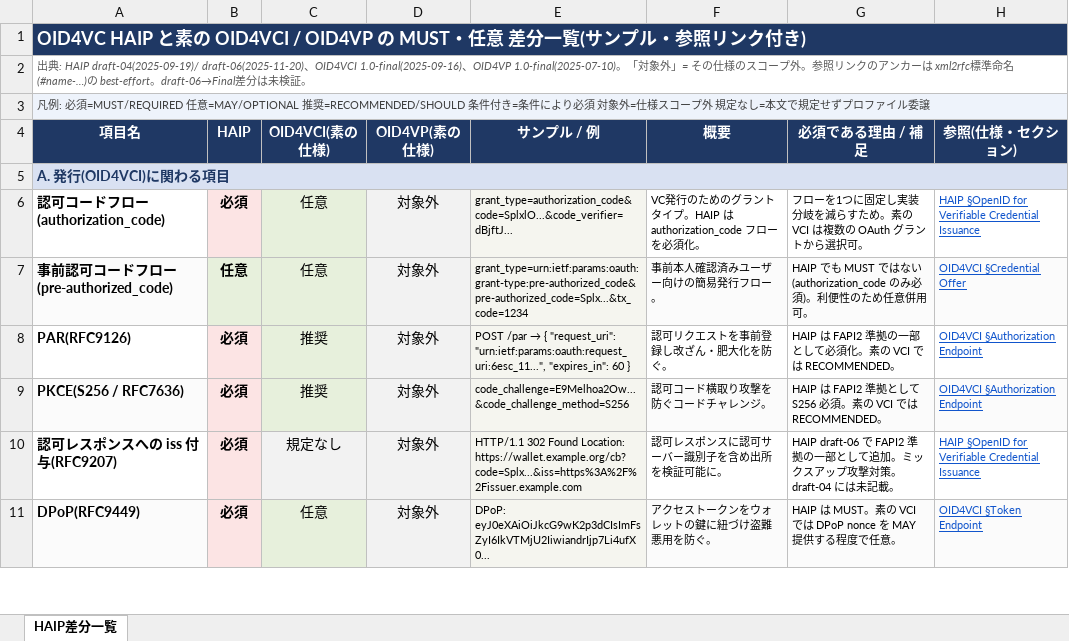
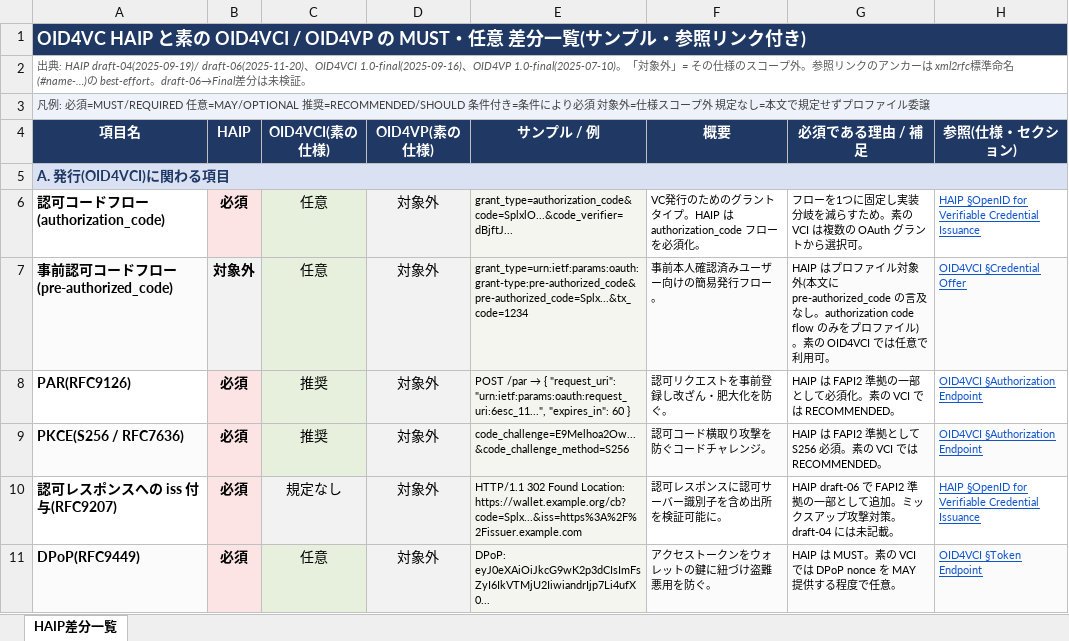
Before and after one commit to tsuzukunosuke/Study-OID4VCI-VP, an Excel workbook: docs/07_haip-diff-matrix.xlsx, sheet HAIP差分一覧, drawn as a sheet; only a part is shown; values as stored, in another font and other column widths than the file's, no borders; the diff names each change by its address in the sheet, - before the commit and + after, or states it on an @@ line.

```diff
--- a/docs/07_haip-diff-matrix.xlsx (sheet HAIP差分一覧)
+++ b/docs/07_haip-diff-matrix.xlsx (sheet HAIP差分一覧)
-B7 (HAIP): 任意
+B7 (HAIP): 対象外
-G7 (必須である理由 / 補足): HAIP でも MUST ではない(authorization_code のみ必須)。利便性のため任意併用可。
+G7 (必須である理由 / 補足): HAIP はプロファイル対象外(本文に pre-authorized_code の言及なし。authorization code flow のみをプロファイル)。素の OID4VCI では任意で利用可。
```
Also changed, not shown: docs/09_haip-spec-companion.xlsx, 2 other files.
